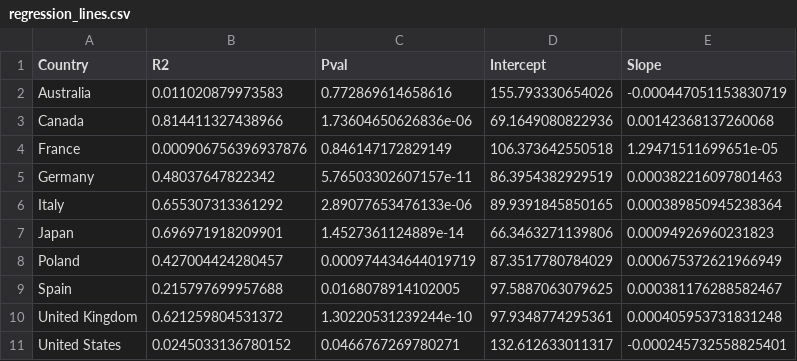
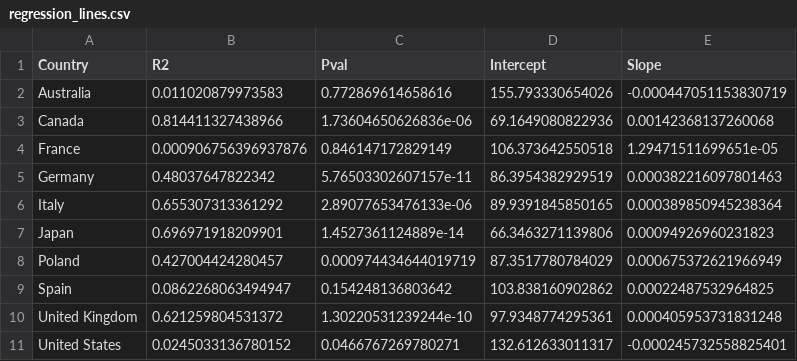
Before and after one commit to WilliamShih9/WilliamShih9.github.io, a CSV file: regression_lines.csv, drawn as a sheet.

```diff
--- a/regression_lines.csv
+++ b/regression_lines.csv
@@ -8,3 +8,3 @@
 "Poland",0.427004424280457,0.000974434644019719,87.3517780784029,0.000675372621966949
-"Spain",0.215797699957688,0.0168078914102005,97.5887063079625,0.000381176288582467
+"Spain",0.0862268063494947,0.154248136803642,103.838160902862,0.00022487532964825
 "United Kingdom",0.621259804531372,1.30220531239244e-10,97.9348774295361,0.000405953731831248
```
Also changed, not shown: data.csv, data_GDP.csv, 4 other files.
